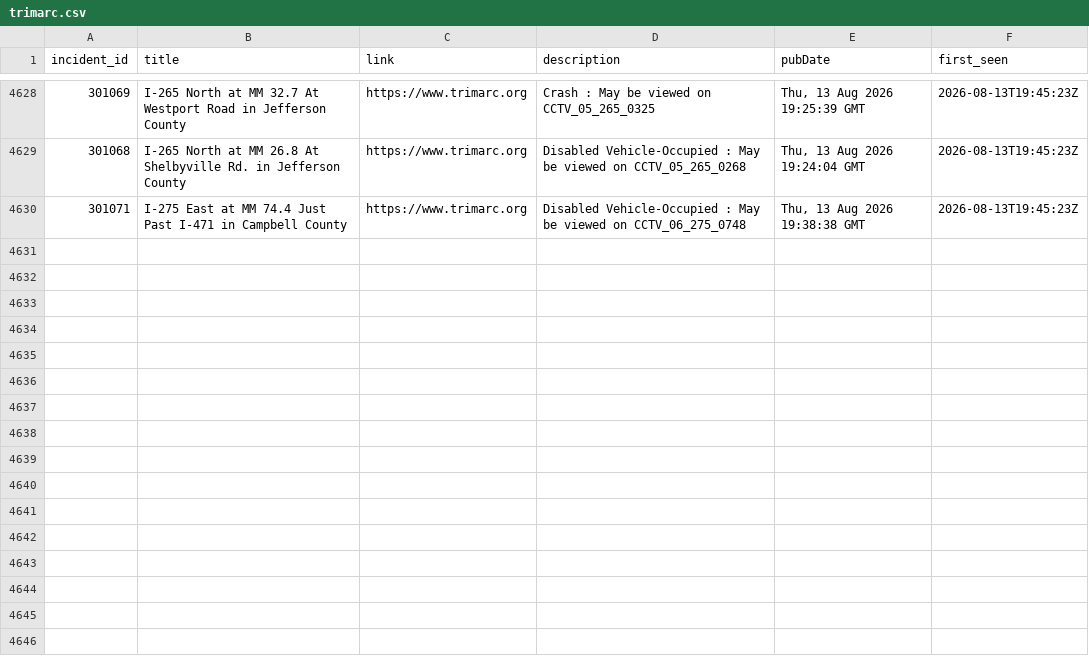
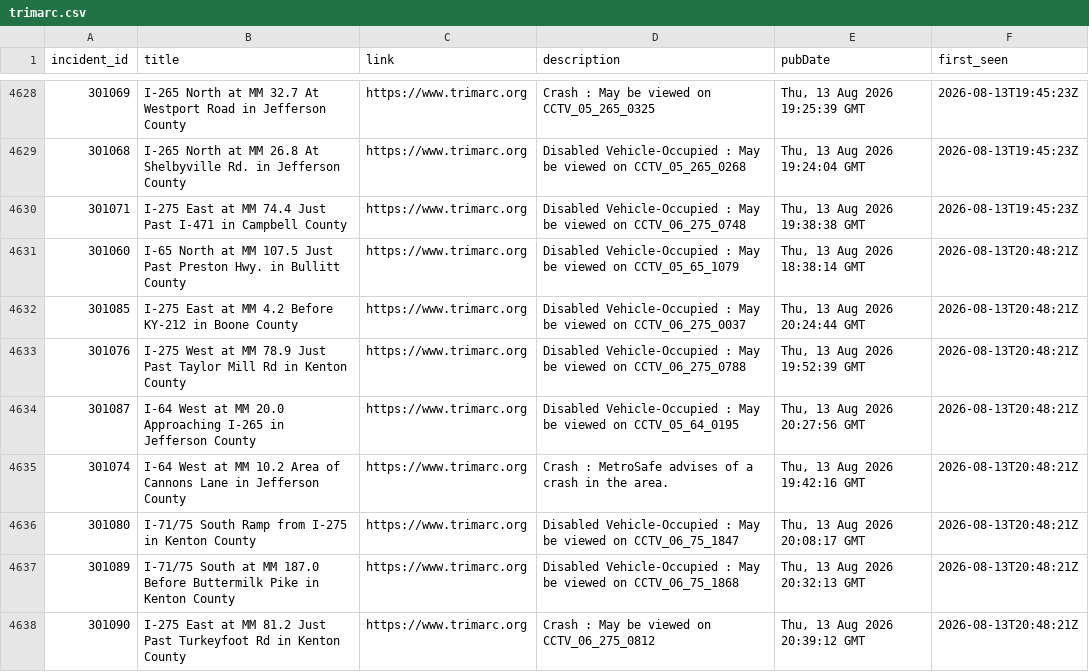
Before and after one commit to markschaver/TRIMARC, a CSV file: data/trimarc.csv, drawn as a sheet; only a part is shown, gaps mark what is left out.

```diff
--- a/data/trimarc.csv
+++ b/data/trimarc.csv
@@ -4630 +4630,9 @@ incident_id,title,link,description,pubDate,first_seen
 301071,I-275 East at MM 74.4 Just Past I-471 in Campbell County,https://www.trimarc.org,Disabled Vehicle-Occupied : May be viewed on CCTV_06_275_0748,"Thu, 13 Aug 2026 19:38:38 GMT",2026-08-13T19:45:23Z
+301060,I-65 North at MM 107.5 Just Past Preston Hwy. in Bullitt County,https://www.trimarc.org,Disabled Vehicle-Occupied : May be viewed on CCTV_05_65_1079,"Thu, 13 Aug 2026 18:38:14 GMT",2026-08-13T20:48:21Z
+301085,I-275 East at MM 4.2 Before KY-212 in Boone County,https://www.trimarc.org,Disabled Vehicle-Occupied : May be viewed on CCTV_06_275_0037,"Thu, 13 Aug 2026 20:24:44 GMT",2026-08-13T20:48:21Z
+301076,I-275 West at MM 78.9 Just Past Taylor Mill Rd in Kenton County,https://www.trimarc.org,Disabled Vehicle-Occupied : May be viewed on CCTV_06_275_0788,"Thu, 13 Aug 2026 19:52:39 GMT",2026-08-13T20:48:21Z
+301087,I-64 West at MM 20.0 Approaching I-265 in Jefferson County,https://www.trimarc.org,Disabled Vehicle-Occupied : May be viewed on CCTV_05_64_0195,"Thu, 13 Aug 2026 20:27:56 GMT",2026-08-13T20:48:21Z
+301074,I-64 West at MM 10.2 Area of Cannons Lane in Jefferson County,https://www.trimarc.org,Crash : MetroSafe advises of a crash in the area.,"Thu, 13 Aug 2026 19:42:16 GMT",2026-08-13T20:48:21Z
+301080,I-71/75 South Ramp from I-275 in Kenton County,https://www.trimarc.org,Disabled Vehicle-Occupied : May be viewed on CCTV_06_75_1847,"Thu, 13 Aug 2026 20:08:17 GMT",2026-08-13T20:48:21Z
+301089,I-71/75 South at MM 187.0 Before Buttermilk Pike in Kenton County,https://www.trimarc.org,Disabled Vehicle-Occupied : May be viewed on CCTV_06_75_1868,"Thu, 13 Aug 2026 20:32:13 GMT",2026-08-13T20:48:21Z
+301090,I-275 East at MM 81.2 Just Past Turkeyfoot Rd in Kenton County,https://www.trimarc.org,Crash : May be viewed on CCTV_06_275_0812,"Thu, 13 Aug 2026 20:39:12 GMT",2026-08-13T20:48:21Z
```
Also changed, not shown: 2 other files.
